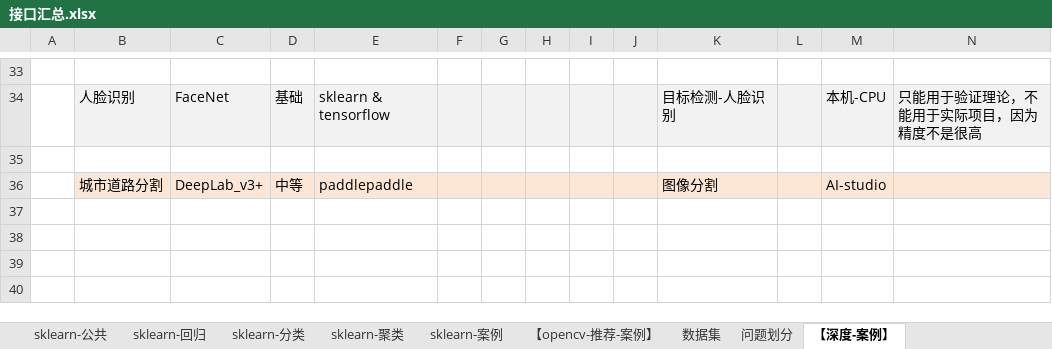
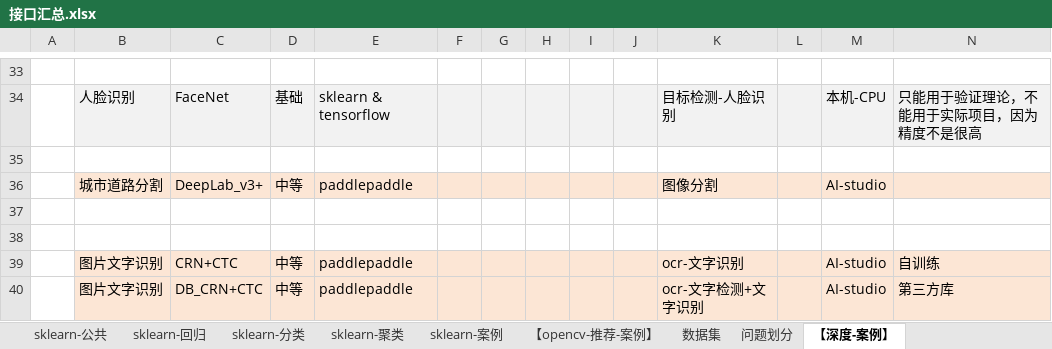
Before and after one commit to LiHengofChina/_python, an Excel workbook: 002.Artificial_Intelligence/接口汇总.xlsx, sheet 【深度-案例】, drawn as a sheet; only a part is shown, gaps mark what is left out; values as stored, in another font and other column widths than the file's, no borders; the diff names each change by its address in the sheet, - before the commit and + after, or states it on an @@ line.

```diff
--- a/002.Artificial_Intelligence/接口汇总.xlsx (sheet 【深度-案例】)
+++ b/002.Artificial_Intelligence/接口汇总.xlsx (sheet 【深度-案例】)
+row 37: (empty)
+row 38: (empty)
+row 39:  | 图片文字识别 | CRN+CTC | 中等 | paddlepaddle |  |  |  |  |  | ocr-文字识别 |  | AI-studio | 自训练
+row 40:  | 图片文字识别 | DB_CRN+CTC | 中等 | paddlepaddle |  |  |  |  |  | ocr-文字检测+文字识别 |  | AI-studio | 第三方库
```
Also changed, not shown: 002.Artificial_Intelligence/汇总.xlsx, 24 other files.
